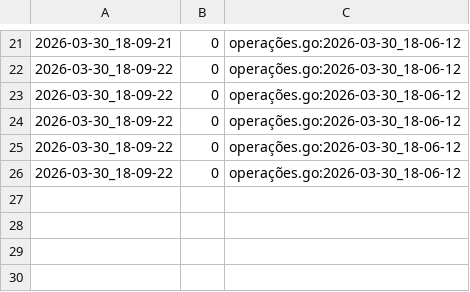
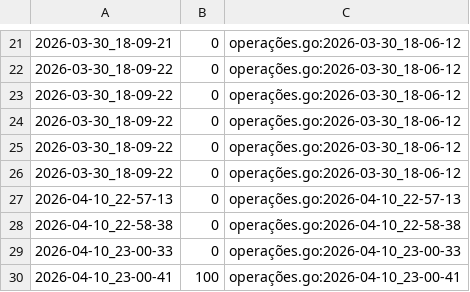
Before and after one commit to qxcode-course/fup-dd-playground-yLiLme, a CSV file: .tko/track/fup@operacoes/track.csv, drawn as a sheet; only a part is shown, gaps mark what is left out; the diff names each change by its address in the sheet, - before the commit and + after, or states it on an @@ line.

```diff
--- a/.tko/track/fup@operacoes/track.csv
+++ b/.tko/track/fup@operacoes/track.csv
+row 27: 2026-04-10_22-57-13 | 0 | operações.go:2026-04-10_22-57-13
+row 28: 2026-04-10_22-58-38 | 0 | operações.go:2026-04-10_22-58-38
+row 29: 2026-04-10_23-00-33 | 0 | operações.go:2026-04-10_23-00-33
+row 30: 2026-04-10_23-00-41 | 100 | operações.go:2026-04-10_23-00-41
```
Also changed, not shown: .tko/track/fup@abs/track.csv, .tko/track/fup@quebrada/track.csv, 57 other files.
